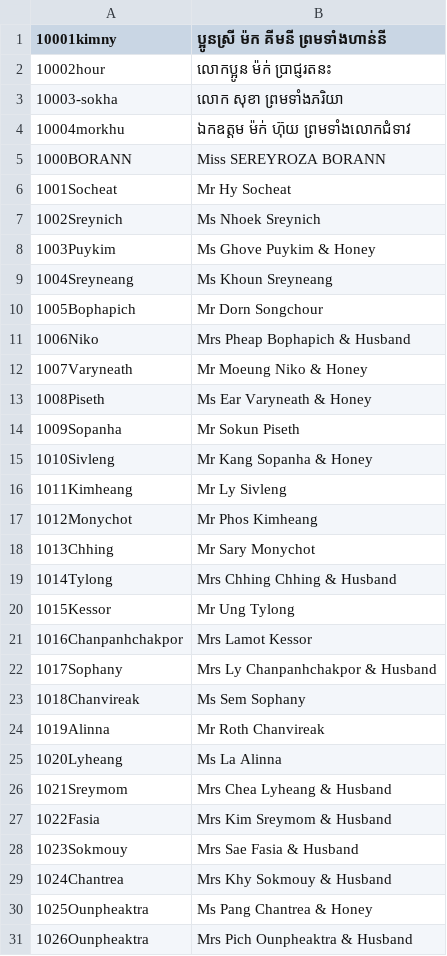
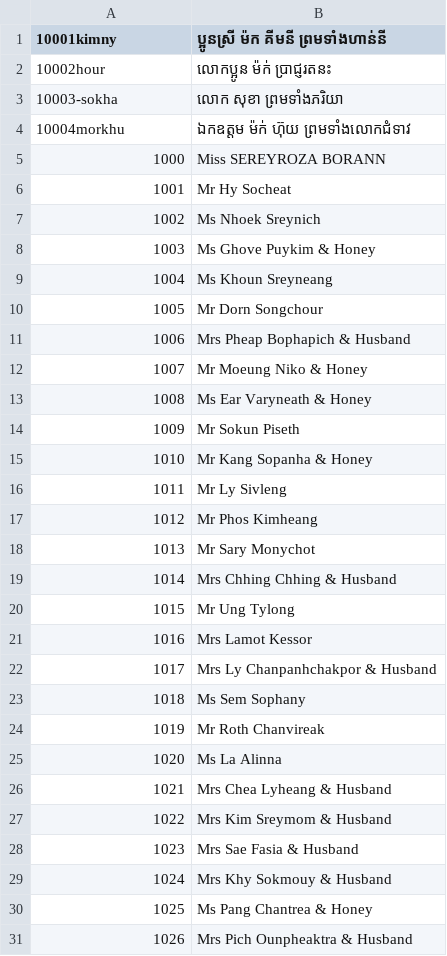
Before and after one commit to saly-app/saly-app.github.io, a CSV file: apps/saly/guests.csv, drawn as a sheet; only a part is shown; the diff covers the shown part only; the diff names each change by its address in the sheet, - before the commit and + after, or states it on an @@ line.

Commit message:
update list2

```diff
--- a/apps/saly/guests.csv
+++ b/apps/saly/guests.csv
-A5 (10001kimny): 1000BORANN
+A5 (10001kimny): 1000
-A6 (10001kimny): 1001Socheat
+A6 (10001kimny): 1001
-A7 (10001kimny): 1002Sreynich
+A7 (10001kimny): 1002
-A8 (10001kimny): 1003Puykim
+A8 (10001kimny): 1003
-A9 (10001kimny): 1004Sreyneang
+A9 (10001kimny): 1004
-A10 (10001kimny): 1005Bophapich
+A10 (10001kimny): 1005
-A11 (10001kimny): 1006Niko
+A11 (10001kimny): 1006
-A12 (10001kimny): 1007Varyneath
+A12 (10001kimny): 1007
-A13 (10001kimny): 1008Piseth
+A13 (10001kimny): 1008
-A14 (10001kimny): 1009Sopanha
+A14 (10001kimny): 1009
-A15 (10001kimny): 1010Sivleng
+A15 (10001kimny): 1010
-A16 (10001kimny): 1011Kimheang
+A16 (10001kimny): 1011
-A17 (10001kimny): 1012Monychot
+A17 (10001kimny): 1012
-A18 (10001kimny): 1013Chhing
+A18 (10001kimny): 1013
-A19 (10001kimny): 1014Tylong
+A19 (10001kimny): 1014
-A20 (10001kimny): 1015Kessor
+A20 (10001kimny): 1015
-A21 (10001kimny): 1016Chanpanhchakpor
+A21 (10001kimny): 1016
-A22 (10001kimny): 1017Sophany
+A22 (10001kimny): 1017
-A23 (10001kimny): 1018Chanvireak
+A23 (10001kimny): 1018
-A24 (10001kimny): 1019Alinna
+A24 (10001kimny): 1019
-A25 (10001kimny): 1020Lyheang
+A25 (10001kimny): 1020
-A26 (10001kimny): 1021Sreymom
+A26 (10001kimny): 1021
-A27 (10001kimny): 1022Fasia
+A27 (10001kimny): 1022
-A28 (10001kimny): 1023Sokmouy
+A28 (10001kimny): 1023
-A29 (10001kimny): 1024Chantrea
+A29 (10001kimny): 1024
-A30 (10001kimny): 1025Ounpheaktra
+A30 (10001kimny): 1025
-A31 (10001kimny): 1026Ounpheaktra
+A31 (10001kimny): 1026
```
Also changed, not shown: 18 edited cells elsewhere in this file.
